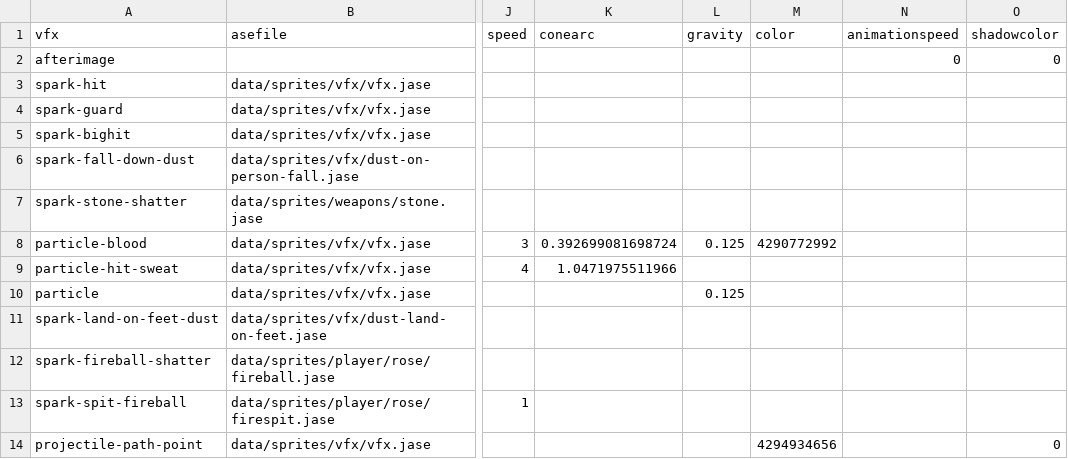
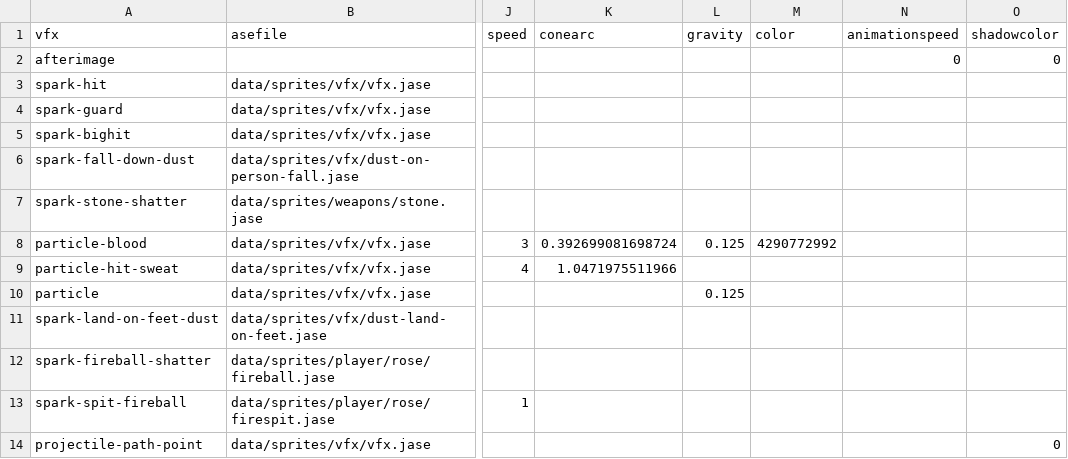
Before and after one commit to IoriBranford/dragontail, a CSV file: game/data/database/vfx-properties.csv, drawn as a sheet; only a part is shown, gaps mark what is left out; the diff names each change by its address in the sheet, - before the commit and + after, or states it on an @@ line.

Commit message:
Change MakeTrajectoryDots alpha param to a color param

```diff
--- a/game/data/database/vfx-properties.csv
+++ b/game/data/database/vfx-properties.csv
-M14 (color): 4294934656
+M14 (color): (empty)
```
Also changed, not shown: 2 other files.
